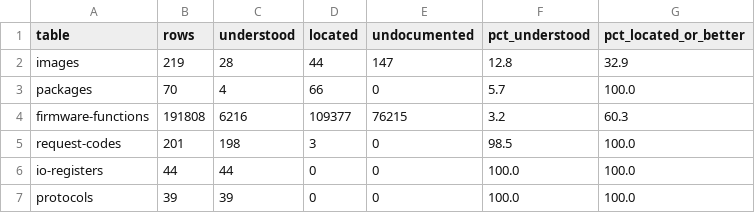
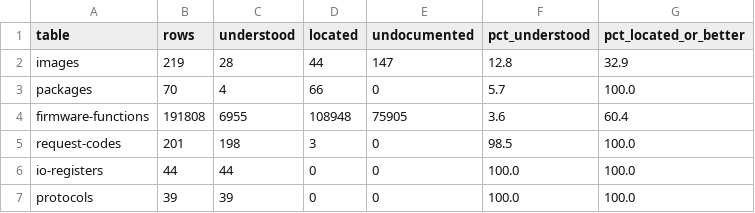
Before and after one commit to jamesbraid/sysco, a TSV file: generated/inventory/firmware-summary.tsv, drawn as a sheet.

Commit message:
software/firmware/l1: read the scan-chain, router packet and task helpers
The first batch of the 2MB image left the helpers the request
handlers call for scan-chain work, router packets and task creation
as located only. They are shared code, so each reading also covers
the same routine in the other ColdFire packages.

Read 21 more routines of cd-ist-3.24:l1#3: the recursive scan-chain
lock, bit-array copy and reverse used to build scan data, calloc, the
byte-sum routines, the task and semaphore creators with their log
texts, the router packet release and segment accessor, and the unit
access wrappers. Routines whose call targets or divide forms the
68040-mode decoder could not settle are graded inferred and say what
is missing.

Rows were copied to every package whose bytes match once absolute
addresses are masked, with the same call-target and string checks as
in the previous batch. Copies already recorded are not repeated.

firmware-functions: 6,955 of 191,808 understood (3.6%), up from
6,216 before this commit.

```diff
--- a/generated/inventory/firmware-summary.tsv
+++ b/generated/inventory/firmware-summary.tsv
@@ -3,3 +3,3 @@ images	219	28	44	147	12.8	32.9
 packages	70	4	66	0	5.7	100.0
-firmware-functions	191808	6216	109377	76215	3.2	60.3
+firmware-functions	191808	6955	108948	75905	3.6	60.4
 request-codes	201	198	3	0	98.5	100.0
```
Also changed, not shown: 3 other files.
